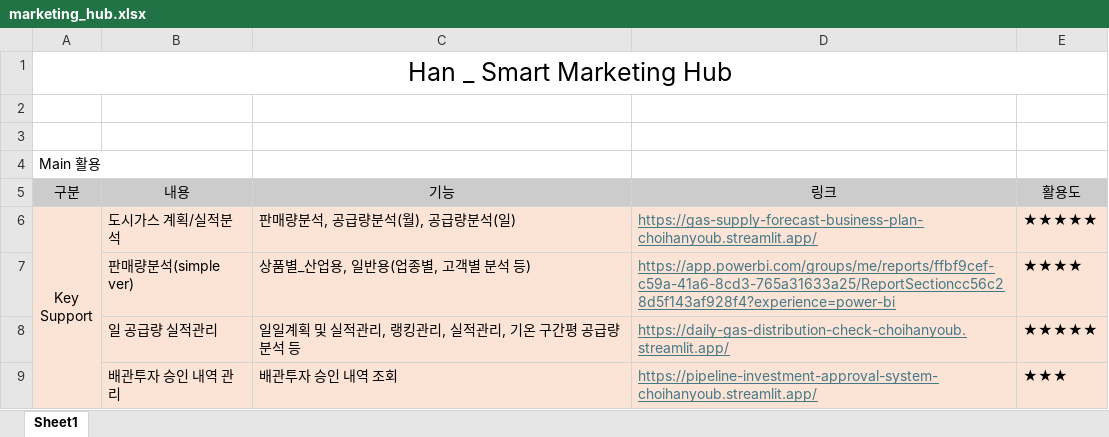
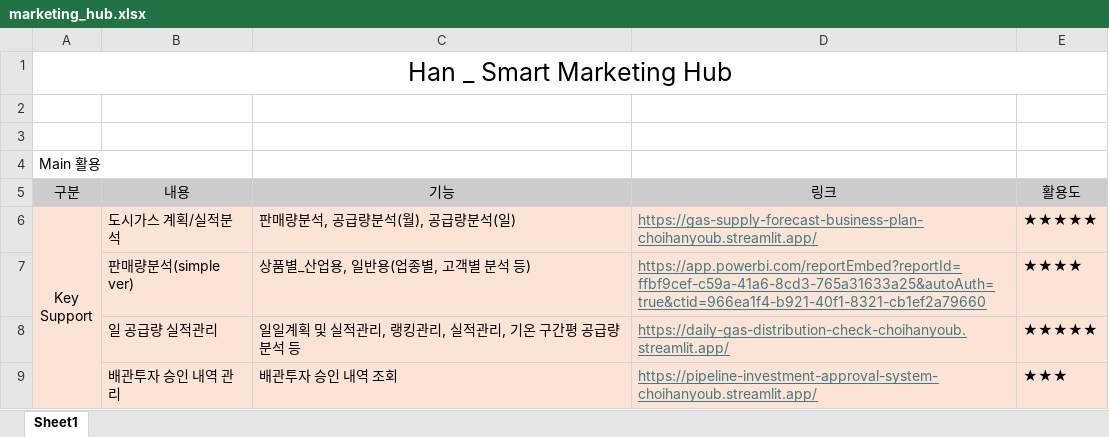
Before and after one commit to Han11112222/Han-Marketing-Division-Smart-Hub, an Excel workbook: marketing_hub.xlsx, sheet Sheet1, drawn as a sheet; only a part is shown; values as stored, in another font and other column widths than the file's, no borders; the diff names each change by its address in the sheet, - before the commit and + after, or states it on an @@ line.

Commit message:
Add files via upload

```diff
--- a/marketing_hub.xlsx (sheet Sheet1)
+++ b/marketing_hub.xlsx (sheet Sheet1)
-D7: https://app.powerbi.com/groups/me/reports/ffbf9cef-c59a-41a6-8cd3-765a31633a25/ReportSectioncc56c28d5f143af928f4?experience=power-bi
+D7: https://app.powerbi.com/reportEmbed?reportId=ffbf9cef-c59a-41a6-8cd3-765a31633a25&autoAuth=true&ctid=966ea1f4-b921-40f1-8321-cb1ef2a79660
```
